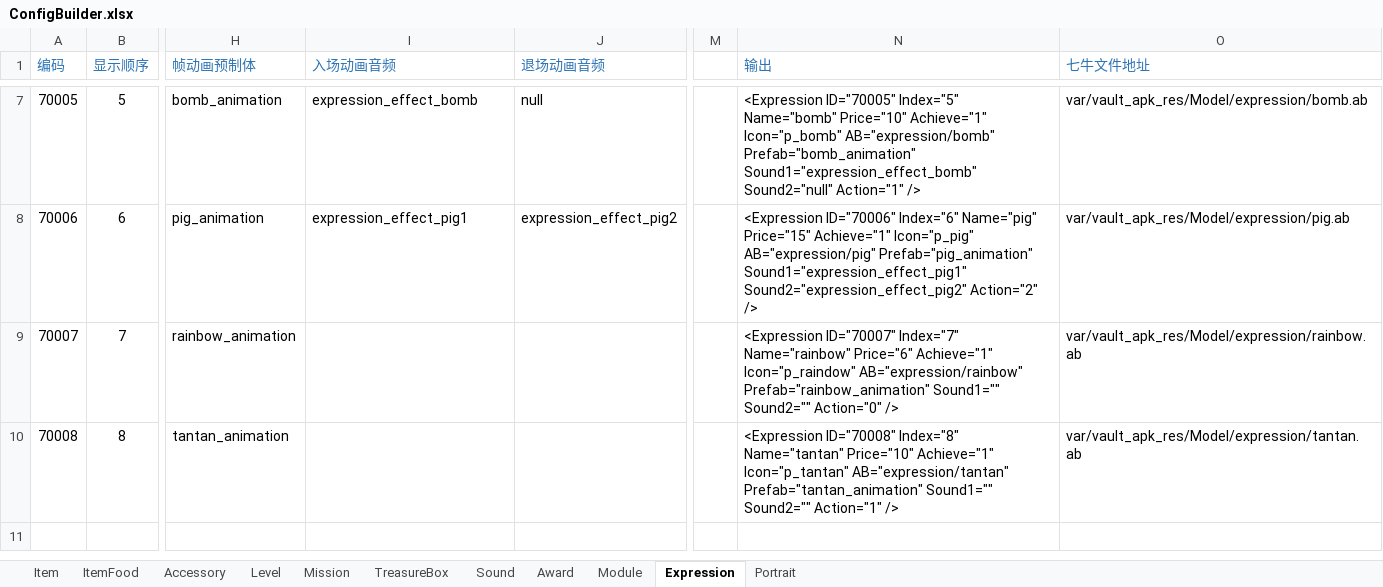
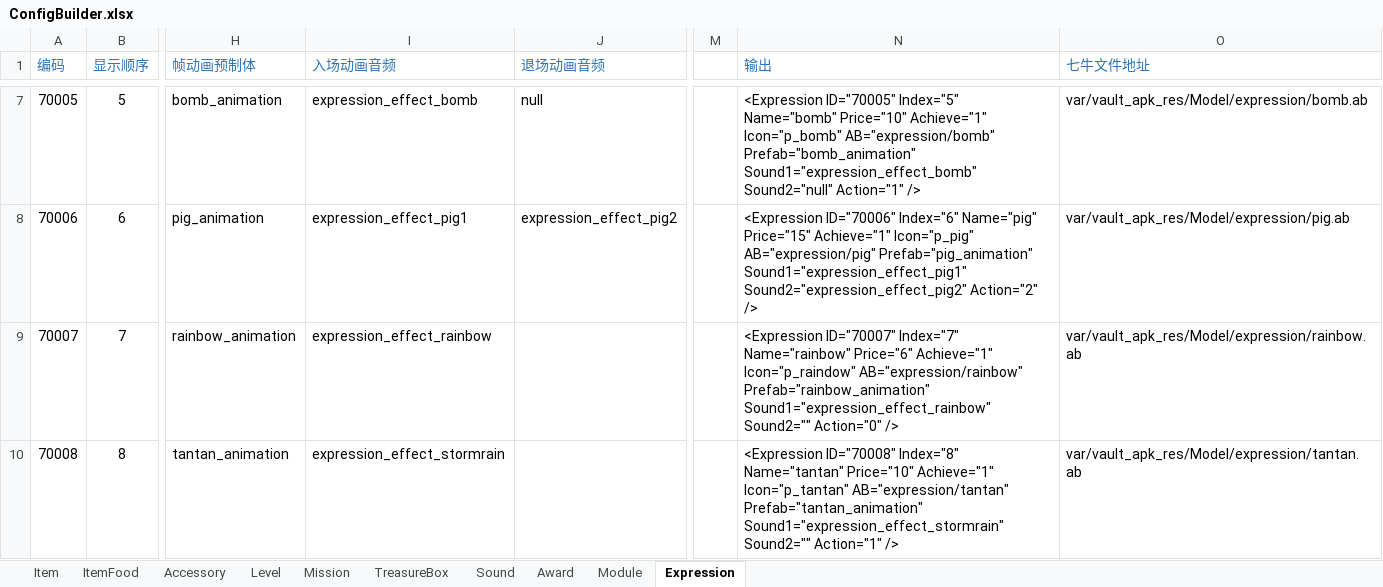
Before and after one commit to EarlyAnt/HankConfig, an Excel workbook: ConfigBuilder.xlsx, sheet Expression, drawn as a sheet; only a part is shown, gaps mark what is left out; values as stored, in another font and other column widths than the file's, no borders; conditional formats not drawn; the diff names each change by its address in the sheet, - before the commit and + after, or states it on an @@ line.

Commit message:
1.Expression.xml配置文件，增加2个新表情的配置数据。 2.Item.xml配置文件，增加2个新表情的配置数据。 3.SoundConfig.xml配置文件，增加2个新表情的音效的配置数据。 4.将头像配置数据，从ConfigBuilder.xlsx文件中剥离出来，放到Avatar.xlsx文件中。

```diff
--- a/ConfigBuilder.xlsx (sheet Expression)
+++ b/ConfigBuilder.xlsx (sheet Expression)
-sheet tab: Portrait
-I9 (入场动画音频): (empty)
+I9 (入场动画音频): expression_effect_rainbow
-N9 (输出): …AB="expression/rainbow" Prefab="rainbow_animation" Sound1="" Sound2="" Action="0"…
+N9 (输出): …AB="expression/rainbow" Prefab="rainbow_animation" Sound1="expression_effect_rainbow" Sound2="" Action="0"…
-I10 (入场动画音频): (empty)
+I10 (入场动画音频): expression_effect_stormrain
-N10 (输出): …AB="expression/tantan" Prefab="tantan_animation" Sound1="" Sound2="" Action="1"…
+N10 (输出): …AB="expression/tantan" Prefab="tantan_animation" Sound1="expression_effect_stormrain" Sound2="" Action="1"…
```
Also changed, not shown: sheet Sound, sheet Item, sheet Accessory, sheet TreasureBox, charts or pictures, 4 other files.
